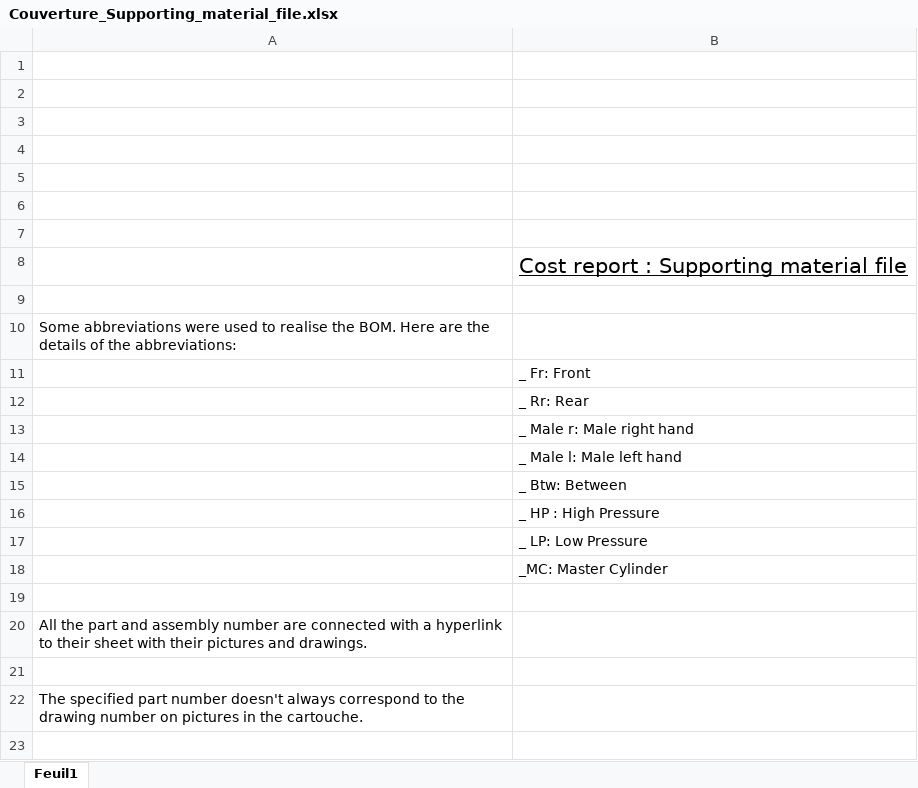
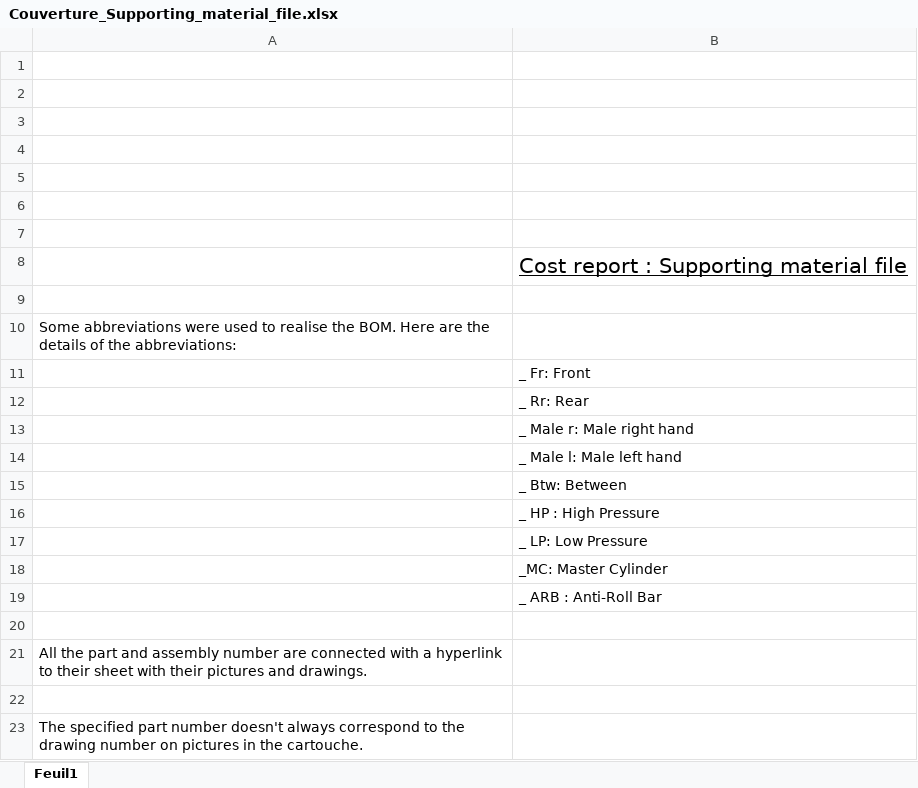
Before and after one commit to EOSCogniton/STUF2019, an Excel workbook: CR - Cost Report/BOM/Couverture_Supporting_material_file.xlsx, sheet Feuil1, drawn as a sheet; values as stored, in another font and other column widths than the file's, no borders; charts and pictures not drawn; the diff names each change by its address in the sheet, - before the commit and + after, or states it on an @@ line.

```diff
--- a/CR - Cost Report/BOM/Couverture_Supporting_material_file.xlsx (sheet Feuil1)
+++ b/CR - Cost Report/BOM/Couverture_Supporting_material_file.xlsx (sheet Feuil1)
+row 19:  | _ ARB : Anti-Roll Bar
```
Also changed, not shown: CR - Cost Report/BOM/EN/ENA0100_ENA0800.xlsx, CR - Cost Report/CBOM/Materials_cost.xlsx, 5 other files.
